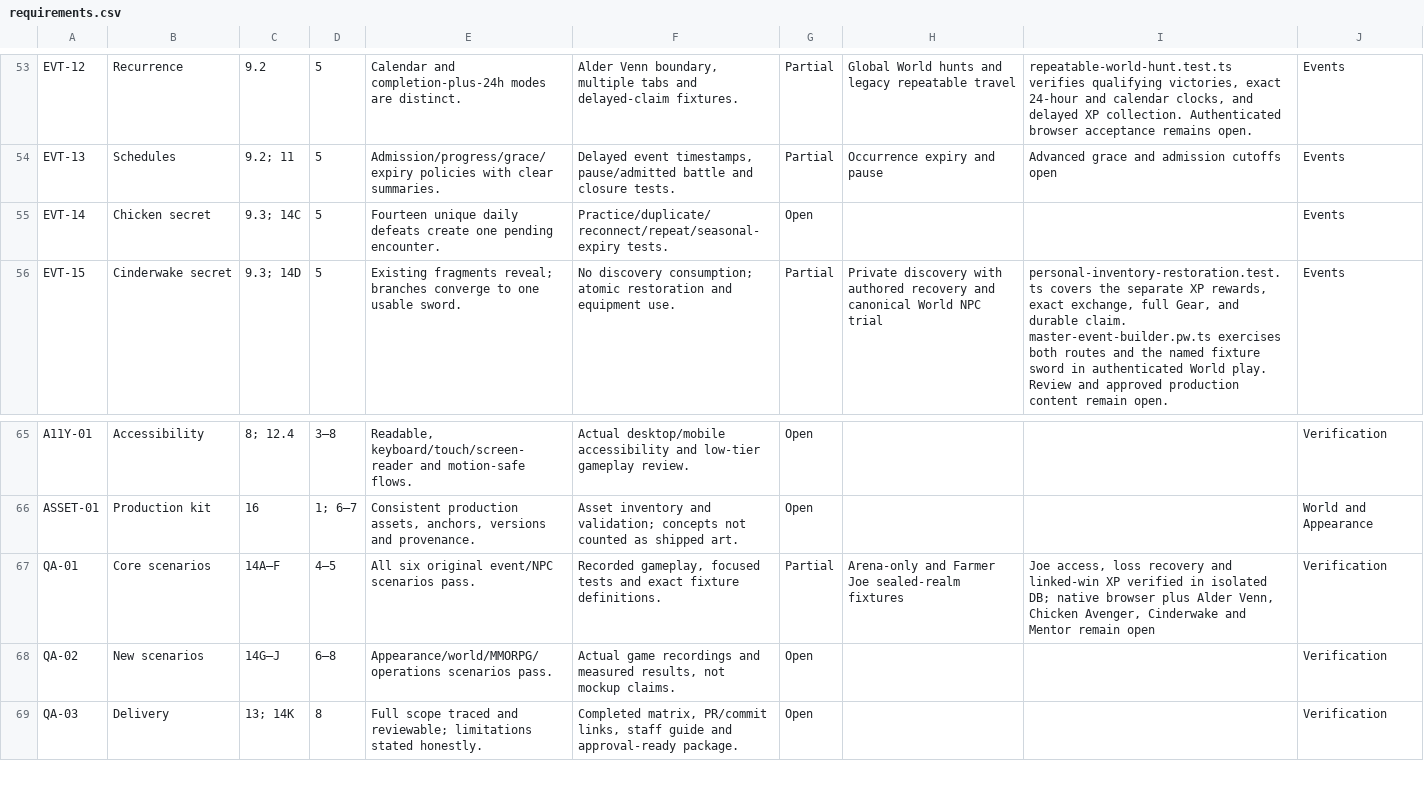
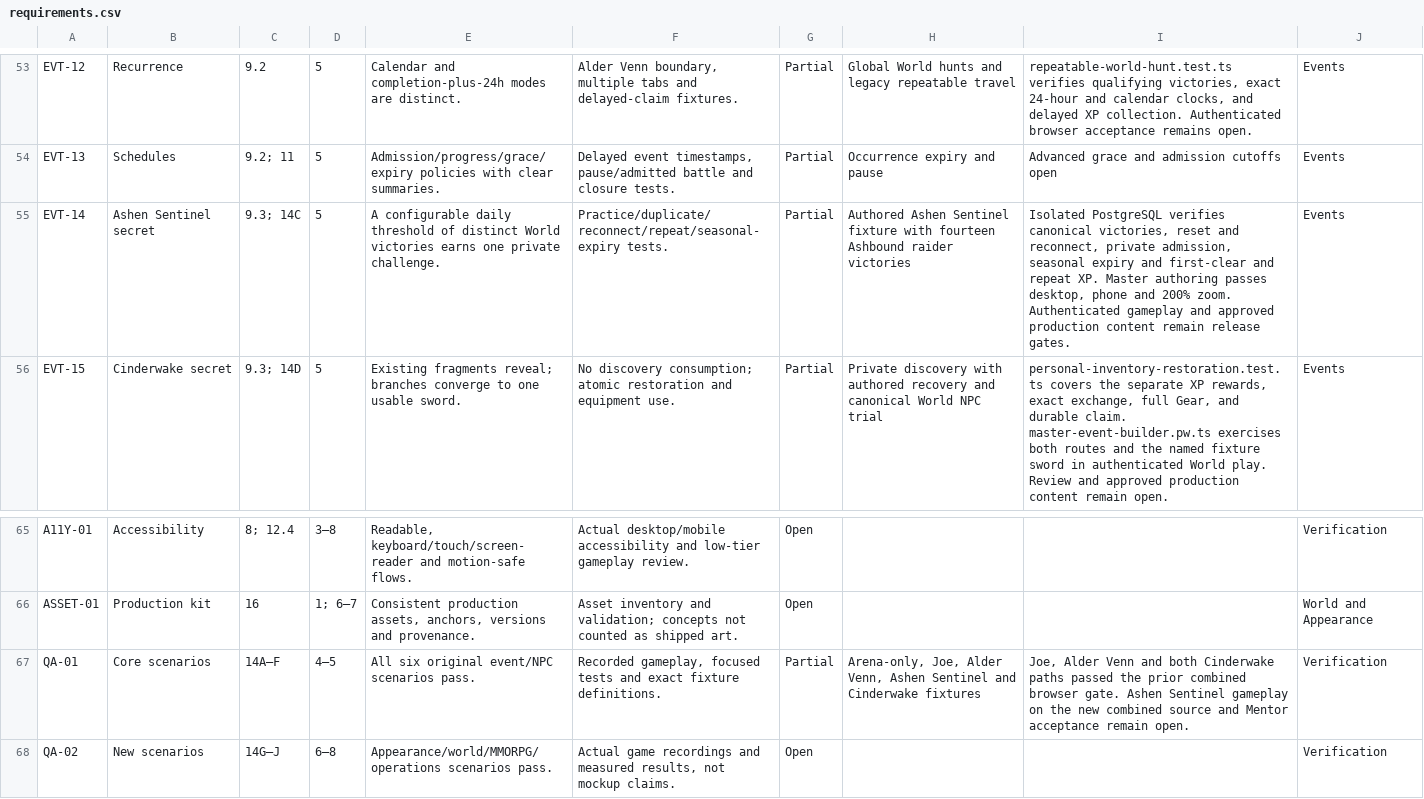
Before and after one commit to ZeiJM/Aurevane, a CSV file: docs/verification/unified-upgrade/requirements.csv, drawn as a sheet; only a part is shown, gaps mark what is left out; the shorter side is filled out with more unchanged rows.

Commit message:
Add The Ashen Sentinel to the unified release candidate
Author and verify a private daily World combat discovery. Keep canonical qualification durable across reset, retain existing journal capacity, and stage authenticated gameplay checks on disposable services.

```diff
--- a/docs/verification/unified-upgrade/requirements.csv
+++ b/docs/verification/unified-upgrade/requirements.csv
@@ -54,3 +54,3 @@ EVT-12,Recurrence,9.2,5,Calendar and completion-plus-24h modes are distinct.,"Al
 EVT-13,Schedules,9.2; 11,5,Admission/progress/grace/expiry policies with clear summaries.,"Delayed event timestamps, pause/admitted battle and closure tests.",Partial,Occurrence expiry and pause,Advanced grace and admission cutoffs open,Events
-EVT-14,Chicken secret,9.3; 14C,5,Fourteen unique daily defeats create one pending encounter.,Practice/duplicate/reconnect/repeat/seasonal-expiry tests.,Open,,,Events
+EVT-14,Ashen Sentinel secret,9.3; 14C,5,A configurable daily threshold of distinct World victories earns one private challenge.,Practice/duplicate/reconnect/repeat/seasonal-expiry tests.,Partial,Authored Ashen Sentinel fixture with fourteen Ashbound raider victories,"Isolated PostgreSQL verifies canonical victories, reset and reconnect, private admission, seasonal expiry and first-clear and repeat XP. Master authoring passes desktop, phone and 200% zoom. Authenticated gameplay and approved production content remain release gates.",Events
 EVT-15,Cinderwake secret,9.3; 14D,5,Existing fragments reveal; branches converge to one usable sword.,No discovery consumption; atomic restoration and equipment use.,Partial,Private discovery with authored recovery and canonical World NPC trial,"personal-inventory-restoration.test.ts covers the separate XP rewards, exact exchange, full Gear, and durable claim. master-event-builder.pw.ts exercises both routes and the named fixture sword in authenticated World play. Review and approved production content remain open.",Events
@@ -66,3 +66,3 @@ A11Y-01,Accessibility,8; 12.4,3–8,"Readable, keyboard/touch/screen-reader and
 ASSET-01,Production kit,16,1; 6–7,"Consistent production assets, anchors, versions and provenance.",Asset inventory and validation; concepts not counted as shipped art.,Open,,,World and Appearance
-QA-01,Core scenarios,14A–F,4–5,All six original event/NPC scenarios pass.,"Recorded gameplay, focused tests and exact fixture definitions.",Partial,Arena-only and Farmer Joe sealed-realm fixtures,"Joe access, loss recovery and linked-win XP verified in isolated DB; native browser plus Alder Venn, Chicken Avenger, Cinderwake and Mentor remain open",Verification
+QA-01,Core scenarios,14A–F,4–5,All six original event/NPC scenarios pass.,"Recorded gameplay, focused tests and exact fixture definitions.",Partial,"Arena-only, Joe, Alder Venn, Ashen Sentinel and Cinderwake fixtures","Joe, Alder Venn and both Cinderwake paths passed the prior combined browser gate. Ashen Sentinel gameplay on the new combined source and Mentor acceptance remain open.",Verification
 QA-02,New scenarios,14G–J,6–8,Appearance/world/MMORPG/operations scenarios pass.,"Actual game recordings and measured results, not mockup claims.",Open,,,Verification
```
Also changed, not shown: 33 other files.
